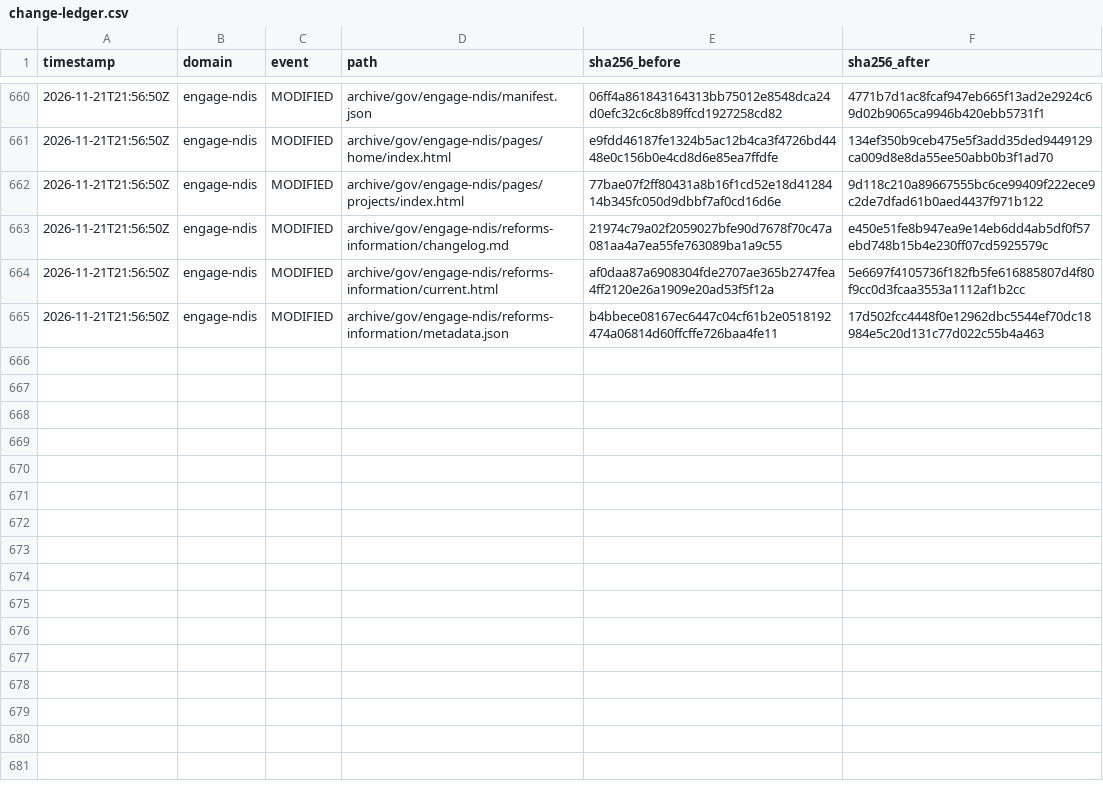
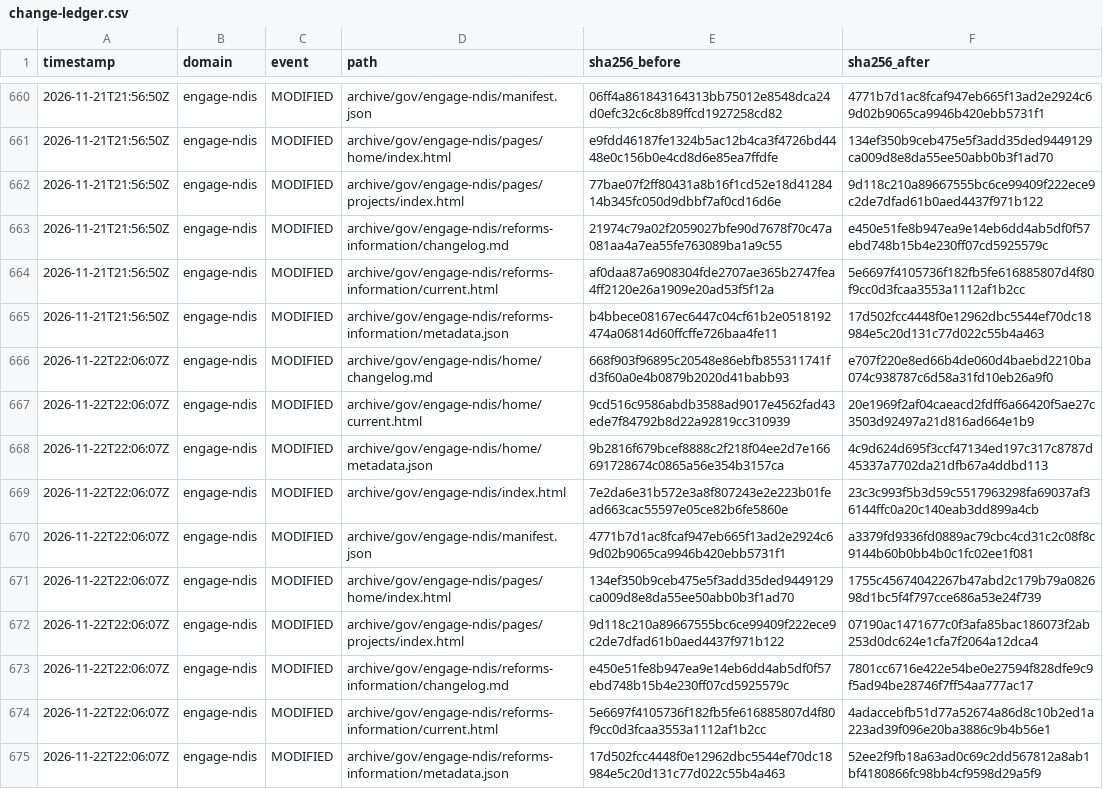
Before and after one commit to myNDISwiki/MyNDIS, a CSV file: archive/reports/engage-ndis/change-ledger.csv, drawn as a sheet; only a part is shown, gaps mark what is left out; the diff names each change by its address in the sheet, - before the commit and + after, or states it on an @@ line.

Commit message:
Archive government webpage updates 2026-11-22T22:06:09Z

```diff
--- a/archive/reports/engage-ndis/change-ledger.csv
+++ b/archive/reports/engage-ndis/change-ledger.csv
+row 666: 2026-11-22T22:06:07Z | engage-ndis | MODIFIED | archive/gov/engage-ndis/home/changelog.md | 668f903f96895c20548e86ebfb855311741fd3f60a0e4b0879b2020d41babb93 | e707f220e8ed66b4de060d4baebd2210ba074c938787c6d58a31fd10eb26a9f0
+row 667: 2026-11-22T22:06:07Z | engage-ndis | MODIFIED | archive/gov/engage-ndis/home/current.html | 9cd516c9586abdb3588ad9017e4562fad43ede7f84792b8d22a92819cc310939 | 20e1969f2af04caeacd2fdff6a66420f5ae27c3503d92497a21d816ad664e1b9
+row 668: 2026-11-22T22:06:07Z | engage-ndis | MODIFIED | archive/gov/engage-ndis/home/metadata.json | 9b2816f679bcef8888c2f218f04ee2d7e166691728674c0865a56e354b3157ca | 4c9d624d695f3ccf47134ed197c317c8787d45337a7702da21dfb67a4ddbd113
+row 669: 2026-11-22T22:06:07Z | engage-ndis | MODIFIED | archive/gov/engage-ndis/index.html | 7e2da6e31b572e3a8f807243e2e223b01fead663cac55597e05ce82b6fe5860e | 23c3c993f5b3d59c5517963298fa69037af36144ffc0a20c140eab3dd899a4cb
+row 670: 2026-11-22T22:06:07Z | engage-ndis | MODIFIED | archive/gov/engage-ndis/manifest.json | 4771b7d1ac8fcaf947eb665f13ad2e2924c69d02b9065ca9946b420ebb5731f1 | a3379fd9336fd0889ac79cbc4cd31c2c08f8c9144b60b0bb4b0c1fc02ee1f081
+row 671: 2026-11-22T22:06:07Z | engage-ndis | MODIFIED | archive/gov/engage-ndis/pages/home/index.html | 134ef350b9ceb475e5f3add35ded9449129ca009d8e8da55ee50abb0b3f1ad70 | 1755c45674042267b47abd2c179b79a082698d1bc5f4f797cce686a53e24f739
+row 672: 2026-11-22T22:06:07Z | engage-ndis | MODIFIED | archive/gov/engage-ndis/pages/projects/index.html | 9d118c210a89667555bc6ce99409f222ece9c2de7dfad61b0aed4437f971b122 | 07190ac1471677c0f3afa85bac186073f2ab253d0dc624e1cfa7f2064a12dca4
+row 673: 2026-11-22T22:06:07Z | engage-ndis | MODIFIED | archive/gov/engage-ndis/reforms-information/changelog.md | e450e51fe8b947ea9e14eb6dd4ab5df0f57ebd748b15b4e230ff07cd5925579c | 7801cc6716e422e54be0e27594f828dfe9c9f5ad94be28746f7ff54aa777ac17
+row 674: 2026-11-22T22:06:07Z | engage-ndis | MODIFIED | archive/gov/engage-ndis/reforms-information/current.html | 5e6697f4105736f182fb5fe616885807d4f80f9cc0d3fcaa3553a1112af1b2cc | 4adaccebfb51d77a52674a86d8c10b2ed1a223ad39f096e20ba3886c9b4b56e1
+row 675: 2026-11-22T22:06:07Z | engage-ndis | MODIFIED | archive/gov/engage-ndis/reforms-information/metadata.json | 17d502fcc4448f0e12962dbc5544ef70dc18984e5c20d131c77d022c55b4a463 | 52ee2f9fb18a63ad0c69c2dd567812a8ab1bf4180866fc98bb4cf9598d29a5f9
```
Also changed, not shown: archive/reports/aph/change-ledger.csv, archive/reports/ndia/change-ledger.csv, 37 other files.
